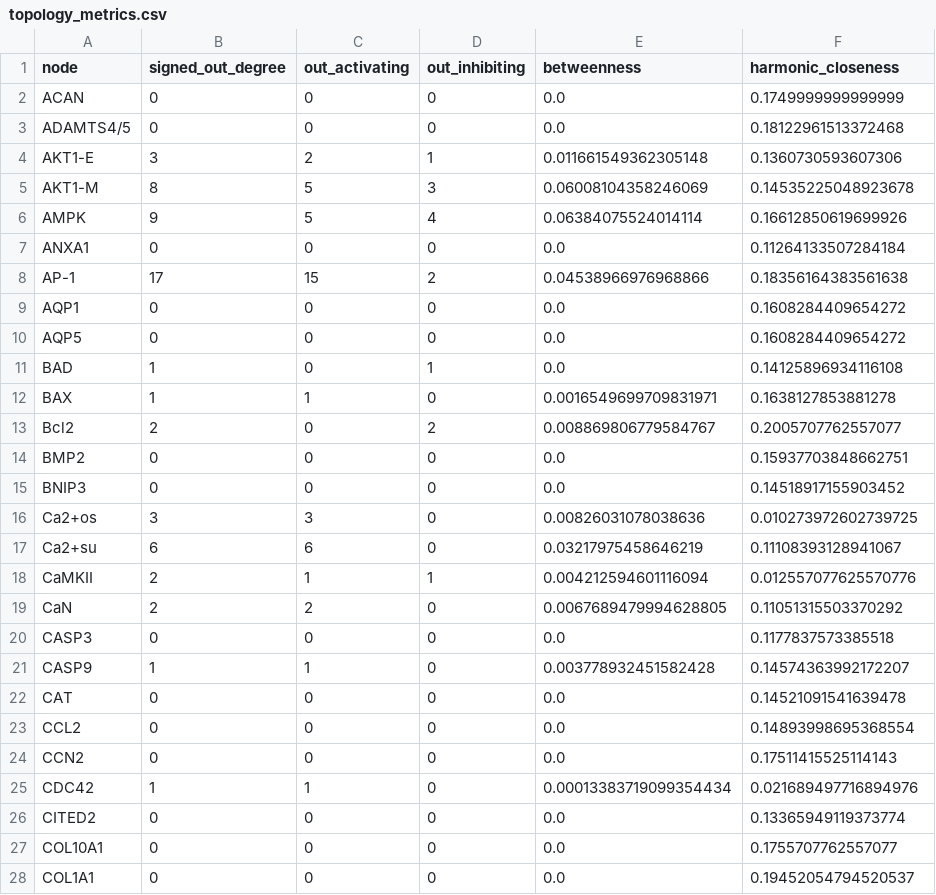
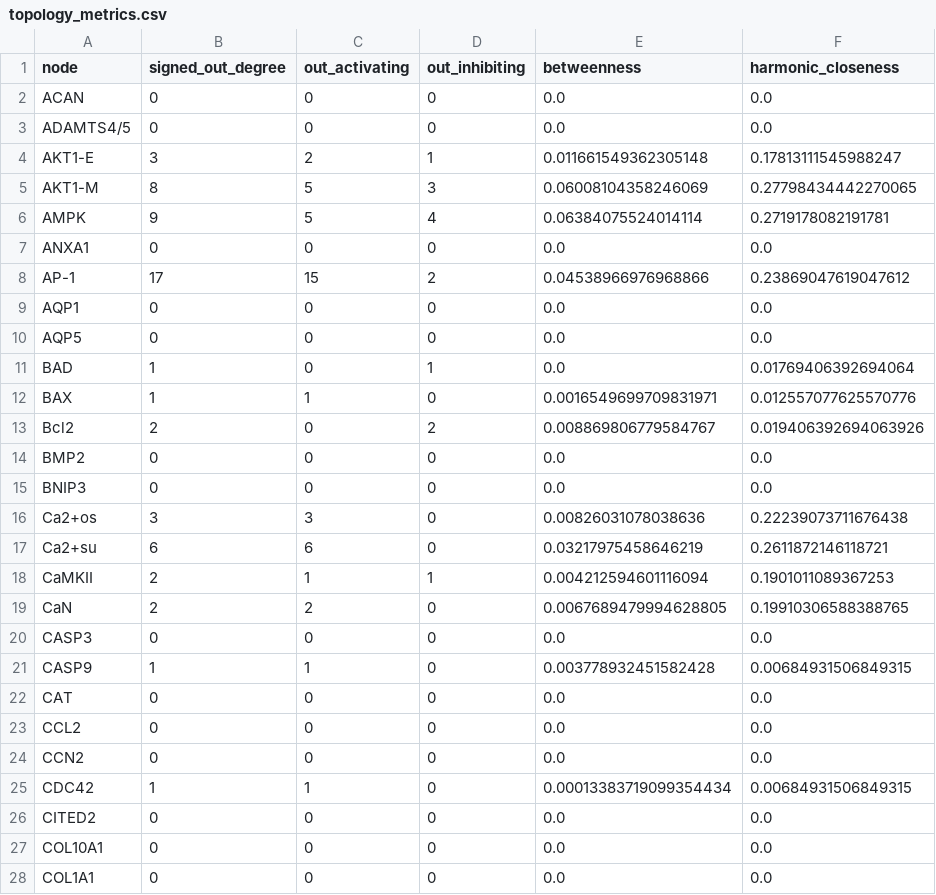
Before and after one commit to SpineView1/np-mt-rnm, a CSV file: results/tables/topology_metrics.csv, drawn as a sheet; only a part is shown; the diff covers the shown part only.

Commit message:
fix(topology): harmonic closeness as out-closeness to match paper Fig 3C
The paper ranks broadcasters (ROS, NF-κB) highest, which corresponds to
out-closeness (how easily a node reaches others). networkx's
harmonic_centrality(G) on a directed graph computes in-closeness by default;
calling on G.reverse() gives the paper's measure.

```diff
--- a/results/tables/topology_metrics.csv
+++ b/results/tables/topology_metrics.csv
@@ -1,28 +1,28 @@
 node,signed_out_degree,out_activating,out_inhibiting,betweenness,harmonic_closeness
-ACAN,0,0,0,0.0,0.1749999999999999
-ADAMTS4/5,0,0,0,0.0,0.18122961513372468
-AKT1-E,3,2,1,0.011661549362305148,0.1360730593607306
-AKT1-M,8,5,3,0.06008104358246069,0.14535225048923678
-AMPK,9,5,4,0.06384075524014114,0.16612850619699926
-ANXA1,0,0,0,0.0,0.11264133507284184
-AP-1,17,15,2,0.04538966976968866,0.18356164383561638
-AQP1,0,0,0,0.0,0.1608284409654272
-AQP5,0,0,0,0.0,0.1608284409654272
-BAD,1,0,1,0.0,0.14125896934116108
-BAX,1,1,0,0.0016549699709831971,0.1638127853881278
-Bcl2,2,0,2,0.008869806779584767,0.2005707762557077
-BMP2,0,0,0,0.0,0.15937703848662751
-BNIP3,0,0,0,0.0,0.14518917155903452
-Ca2+os,3,3,0,0.00826031078038636,0.010273972602739725
-Ca2+su,6,6,0,0.03217975458646219,0.11108393128941067
-CaMKII,2,1,1,0.004212594601116094,0.012557077625570776
-CaN,2,2,0,0.0067689479994628805,0.11051315503370292
-CASP3,0,0,0,0.0,0.1177837573385518
-CASP9,1,1,0,0.003778932451582428,0.14574363992172207
-CAT,0,0,0,0.0,0.14521091541639478
-CCL2,0,0,0,0.0,0.14893998695368554
-CCN2,0,0,0,0.0,0.17511415525114143
-CDC42,1,1,0,0.00013383719099354434,0.021689497716894976
-CITED2,0,0,0,0.0,0.13365949119373774
-COL10A1,0,0,0,0.0,0.1755707762557077
-COL1A1,0,0,0,0.0,0.19452054794520537
+ACAN,0,0,0,0.0,0.0
+ADAMTS4/5,0,0,0,0.0,0.0
+AKT1-E,3,2,1,0.011661549362305148,0.17813111545988247
+AKT1-M,8,5,3,0.06008104358246069,0.27798434442270065
+AMPK,9,5,4,0.06384075524014114,0.2719178082191781
+ANXA1,0,0,0,0.0,0.0
+AP-1,17,15,2,0.04538966976968866,0.23869047619047612
+AQP1,0,0,0,0.0,0.0
+AQP5,0,0,0,0.0,0.0
+BAD,1,0,1,0.0,0.01769406392694064
+BAX,1,1,0,0.0016549699709831971,0.012557077625570776
+Bcl2,2,0,2,0.008869806779584767,0.019406392694063926
+BMP2,0,0,0,0.0,0.0
+BNIP3,0,0,0,0.0,0.0
+Ca2+os,3,3,0,0.00826031078038636,0.22239073711676438
+Ca2+su,6,6,0,0.03217975458646219,0.2611872146118721
+CaMKII,2,1,1,0.004212594601116094,0.1901011089367253
+CaN,2,2,0,0.0067689479994628805,0.19910306588388765
+CASP3,0,0,0,0.0,0.0
+CASP9,1,1,0,0.003778932451582428,0.00684931506849315
+CAT,0,0,0,0.0,0.0
+CCL2,0,0,0,0.0,0.0
+CCN2,0,0,0,0.0,0.0
+CDC42,1,1,0,0.00013383719099354434,0.00684931506849315
+CITED2,0,0,0,0.0,0.0
+COL10A1,0,0,0,0.0,0.0
+COL1A1,0,0,0,0.0,0.0
```
Also changed, not shown: 120 edited cells elsewhere in this file, 2 other files.
